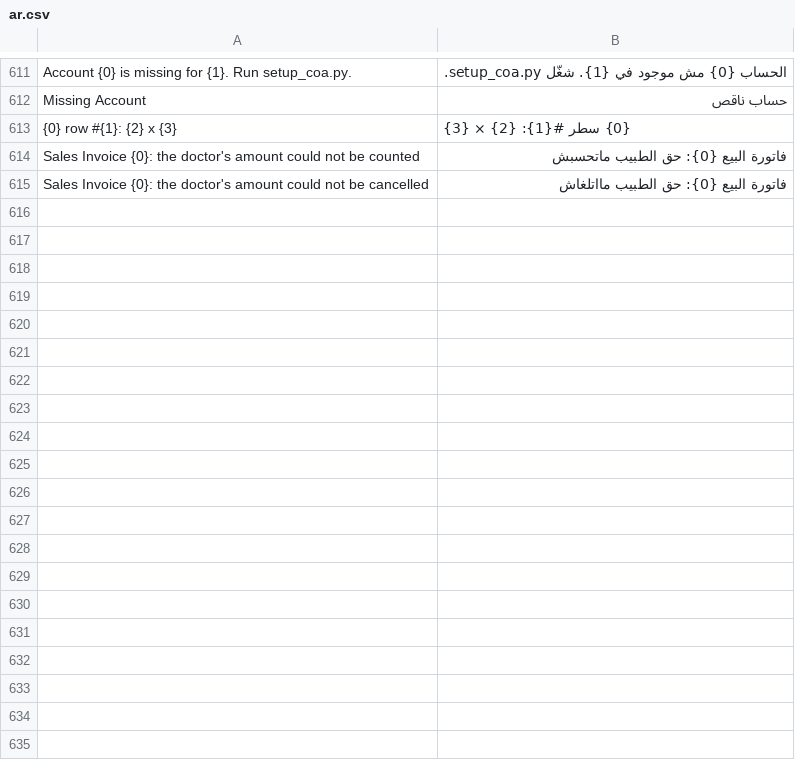
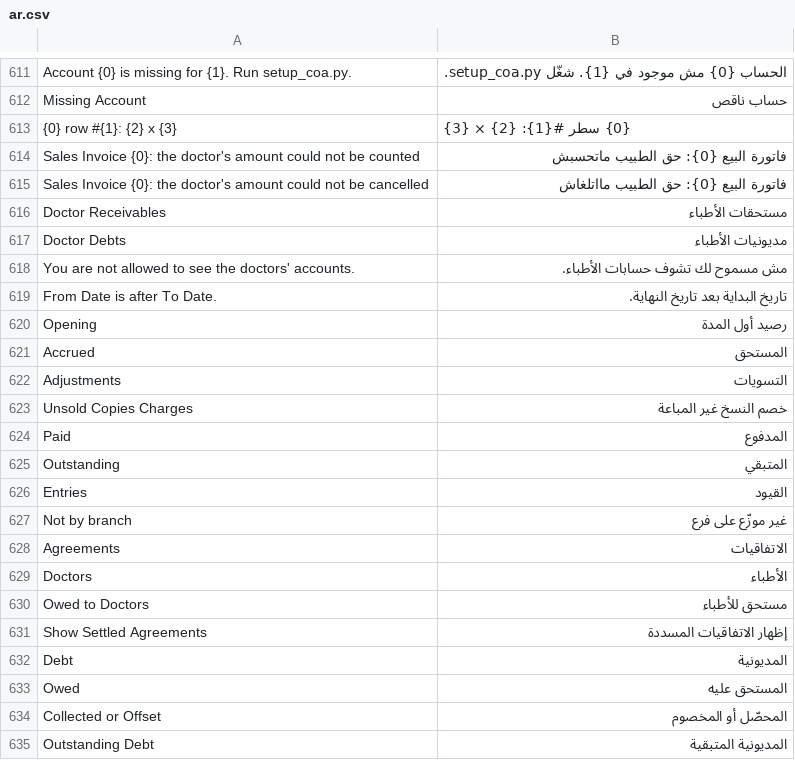
Before and after one commit to tokaM107/integrated-business-platform, a CSV file: apps/imed_erp/imed_erp/translations/ar.csv, drawn as a sheet; only a part is shown, gaps mark what is left out; the diff covers the shown part only; the diff names each change by its address in the sheet, - before the commit and + after, or states it on an @@ line.

```diff
--- a/apps/imed_erp/imed_erp/translations/ar.csv
+++ b/apps/imed_erp/imed_erp/translations/ar.csv
+row 616: Doctor Receivables | مستحقات الأطباء
+row 617: Doctor Debts | مديونيات الأطباء
+row 618: You are not allowed to see the doctors' accounts. | مش مسموح لك تشوف حسابات الأطباء.
+row 619: From Date is after To Date. | تاريخ البداية بعد تاريخ النهاية.
+row 620: Opening | رصيد أول المدة
+row 621: Accrued | المستحق
+row 622: Adjustments | التسويات
+row 623: Unsold Copies Charges | خصم النسخ غير المباعة
+row 624: Paid | المدفوع
+row 625: Outstanding | المتبقي
+row 626: Entries | القيود
+row 627: Not by branch | غير موزّع على فرع
+row 628: Agreements | الاتفاقيات
+row 629: Doctors | الأطباء
+row 630: Owed to Doctors | مستحق للأطباء
+row 631: Show Settled Agreements | إظهار الاتفاقيات المسددة
+row 632: Debt | المديونية
+row 633: Owed | المستحق عليه
+row 634: Collected or Offset | المحصّل أو المخصوم
+row 635: Outstanding Debt | المديونية المتبقية
```
Also changed, not shown: 25 added rows elsewhere in this file, 16 other files.
